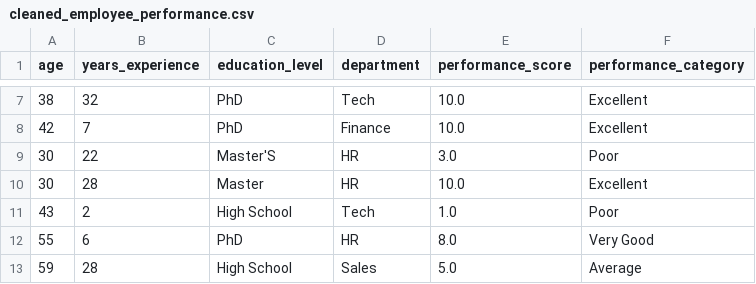
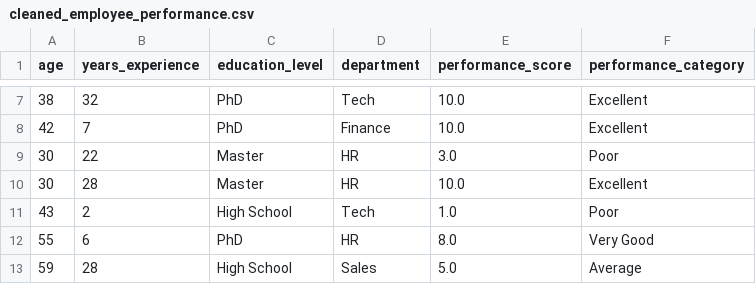
Before and after one commit to raquem-annierose/PolyTech-final-output, a CSV file: cleaned_employee_performance.csv, drawn as a sheet; only a part is shown, gaps mark what is left out.

```diff
--- a/cleaned_employee_performance.csv
+++ b/cleaned_employee_performance.csv
@@ -8,3 +8,3 @@ age,years_experience,education_level,department,performance_score,performance_ca
 42,7,PhD,Finance,10.0,Excellent
-30,22,Master'S,HR,3.0,Poor
+30,22,Master,HR,3.0,Poor
 30,28,Master,HR,10.0,Excellent
```
Also changed, not shown: final_employee_performance.csv, 1 other file.
